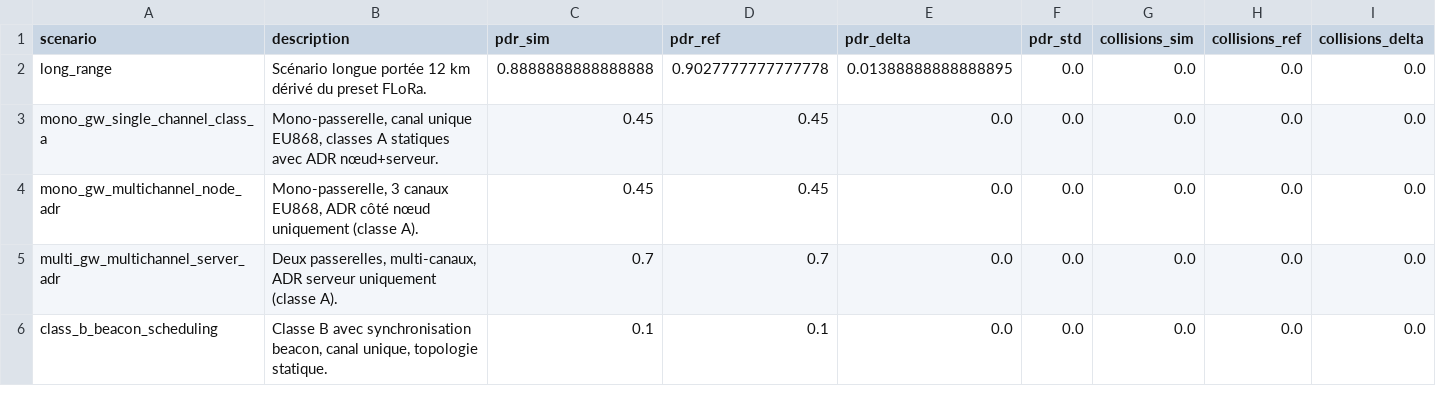
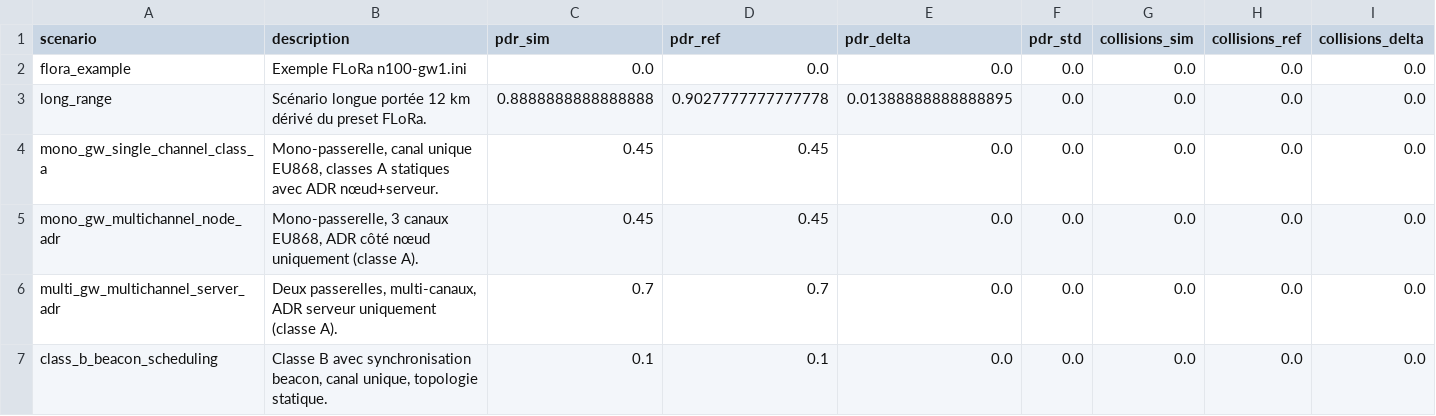
Before and after one commit to rot226/LoRaFlexSim_1.0.0, a CSV file: results/validation_matrix.csv, drawn as a sheet; only a part is shown; rows hold the shown columns only; the diff names each change by its address in the sheet, - before the commit and + after, or states it on an @@ line.

```diff
--- a/results/validation_matrix.csv
+++ b/results/validation_matrix.csv
+row 2: flora_example | Exemple FLoRa n100-gw1.ini | 0.0 | 0.0 | 0.0 | 0.0 | 0.0 | 0.0 | 0.0
```
Also changed, not shown: 4 other files.
